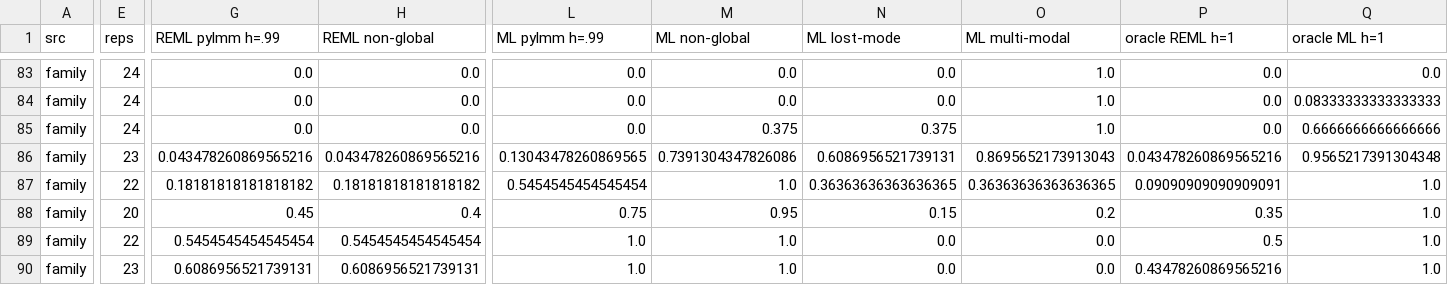
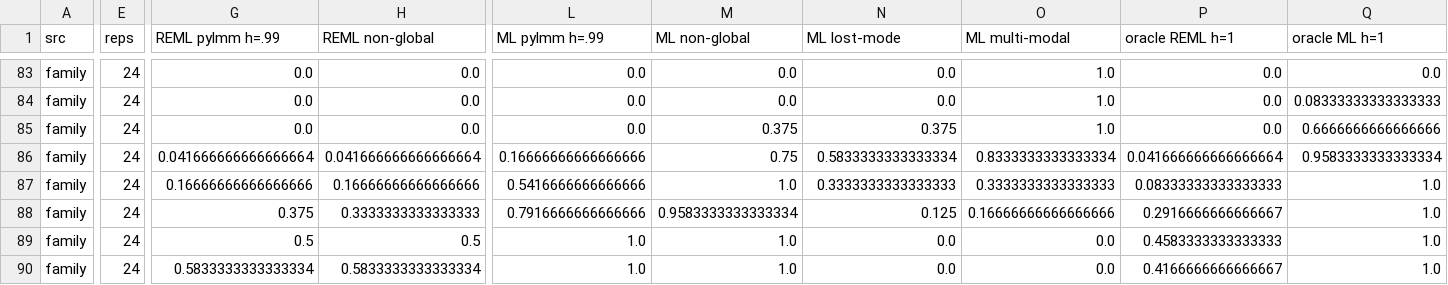
Before and after one commit to nickFurlotte/pylmm, a CSV file: sims/results/s2_h2_recovery/boundary.csv, drawn as a sheet; only a part is shown, gaps mark what is left out; the diff covers the shown part only; the diff names each change by its address in the sheet, - before the commit and + after, or states it on an @@ line.

```diff
--- a/sims/results/s2_h2_recovery/boundary.csv
+++ b/sims/results/s2_h2_recovery/boundary.csv
-E86 (reps): 23
+E86 (reps): 24
-G86 (REML pylmm h=.99): 0.043478260869565216
+G86 (REML pylmm h=.99): 0.041666666666666664
-H86 (REML non-global): 0.043478260869565216
+H86 (REML non-global): 0.041666666666666664
-L86 (ML pylmm h=.99): 0.13043478260869565
+L86 (ML pylmm h=.99): 0.16666666666666666
-M86 (ML non-global): 0.7391304347826086
+M86 (ML non-global): 0.75
-N86 (ML lost-mode): 0.6086956521739131
+N86 (ML lost-mode): 0.5833333333333334
-O86 (ML multi-modal): 0.8695652173913043
+O86 (ML multi-modal): 0.8333333333333334
-P86 (oracle REML h=1): 0.043478260869565216
+P86 (oracle REML h=1): 0.041666666666666664
-Q86 (oracle ML h=1): 0.9565217391304348
+Q86 (oracle ML h=1): 0.9583333333333334
-E87 (reps): 22
+E87 (reps): 24
-G87 (REML pylmm h=.99): 0.18181818181818182
+G87 (REML pylmm h=.99): 0.16666666666666666
-H87 (REML non-global): 0.18181818181818182
+H87 (REML non-global): 0.16666666666666666
-L87 (ML pylmm h=.99): 0.5454545454545454
+L87 (ML pylmm h=.99): 0.5416666666666666
-N87 (ML lost-mode): 0.36363636363636365
+N87 (ML lost-mode): 0.3333333333333333
-O87 (ML multi-modal): 0.36363636363636365
+O87 (ML multi-modal): 0.3333333333333333
-P87 (oracle REML h=1): 0.09090909090909091
+P87 (oracle REML h=1): 0.08333333333333333
-E88 (reps): 20
+E88 (reps): 24
-G88 (REML pylmm h=.99): 0.45
+G88 (REML pylmm h=.99): 0.375
-H88 (REML non-global): 0.4
+H88 (REML non-global): 0.3333333333333333
-L88 (ML pylmm h=.99): 0.75
+L88 (ML pylmm h=.99): 0.7916666666666666
-M88 (ML non-global): 0.95
+M88 (ML non-global): 0.9583333333333334
-N88 (ML lost-mode): 0.15
+N88 (ML lost-mode): 0.125
-O88 (ML multi-modal): 0.2
+O88 (ML multi-modal): 0.16666666666666666
-P88 (oracle REML h=1): 0.35
+P88 (oracle REML h=1): 0.2916666666666667
-E89 (reps): 22
+E89 (reps): 24
-G89 (REML pylmm h=.99): 0.5454545454545454
+G89 (REML pylmm h=.99): 0.5
-H89 (REML non-global): 0.5454545454545454
+H89 (REML non-global): 0.5
-P89 (oracle REML h=1): 0.5
+P89 (oracle REML h=1): 0.4583333333333333
-E90 (reps): 23
+E90 (reps): 24
-G90 (REML pylmm h=.99): 0.6086956521739131
+G90 (REML pylmm h=.99): 0.5833333333333334
-H90 (REML non-global): 0.6086956521739131
+H90 (REML non-global): 0.5833333333333334
-P90 (oracle REML h=1): 0.43478260869565216
+P90 (oracle REML h=1): 0.4166666666666667
```
Also changed, not shown: 153 edited cells elsewhere in this file, sims/results/s2_h2_recovery/attribution.csv, sims/results/s2_h2_recovery/ml_cap.csv, 27 other files.
